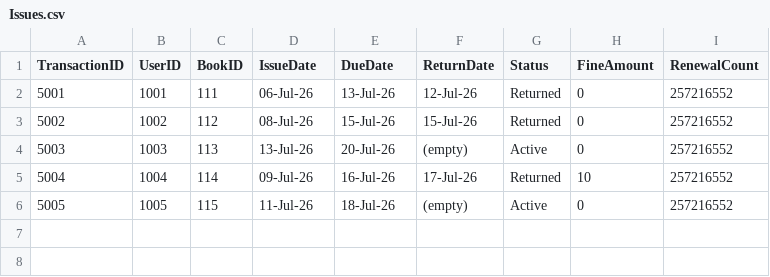
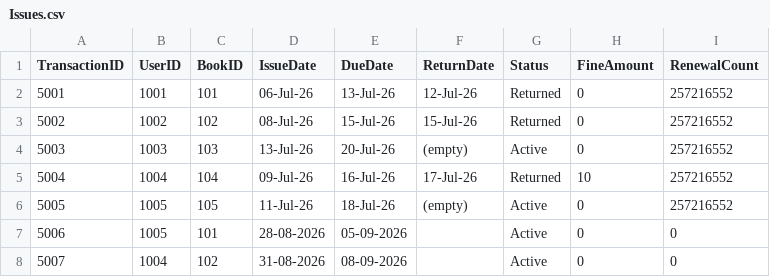
Before and after one commit to Abdur-Rafi-git/LibraryManagement_System, a CSV file: data/Issues.csv, drawn as a sheet.

```diff
--- a/data/Issues.csv
+++ b/data/Issues.csv
@@ -1,6 +1,8 @@
 TransactionID,UserID,BookID,IssueDate,DueDate,ReturnDate,Status,FineAmount,RenewalCount
-5001,1001,111,06-Jul-26,13-Jul-26,12-Jul-26,Returned,0,257216552
-5002,1002,112,08-Jul-26,15-Jul-26,15-Jul-26,Returned,0,257216552
-5003,1003,113,13-Jul-26,20-Jul-26,(empty),Active,0,257216552
-5004,1004,114,09-Jul-26,16-Jul-26,17-Jul-26,Returned,10,257216552
-5005,1005,115,11-Jul-26,18-Jul-26,(empty),Active,0,257216552
+5001,1001,101,06-Jul-26,13-Jul-26,12-Jul-26,Returned,0,257216552
+5002,1002,102,08-Jul-26,15-Jul-26,15-Jul-26,Returned,0,257216552
+5003,1003,103,13-Jul-26,20-Jul-26,(empty),Active,0,257216552
+5004,1004,104,09-Jul-26,16-Jul-26,17-Jul-26,Returned,10,257216552
+5005,1005,105,11-Jul-26,18-Jul-26,(empty),Active,0,257216552
+5006,1005,101,28-08-2026,05-09-2026,,Active,0,0
+5007,1004,102,31-08-2026,08-09-2026,,Active,0,0
```
Also changed, not shown: data/Books.csv, data/users.csv, 2 other files.
